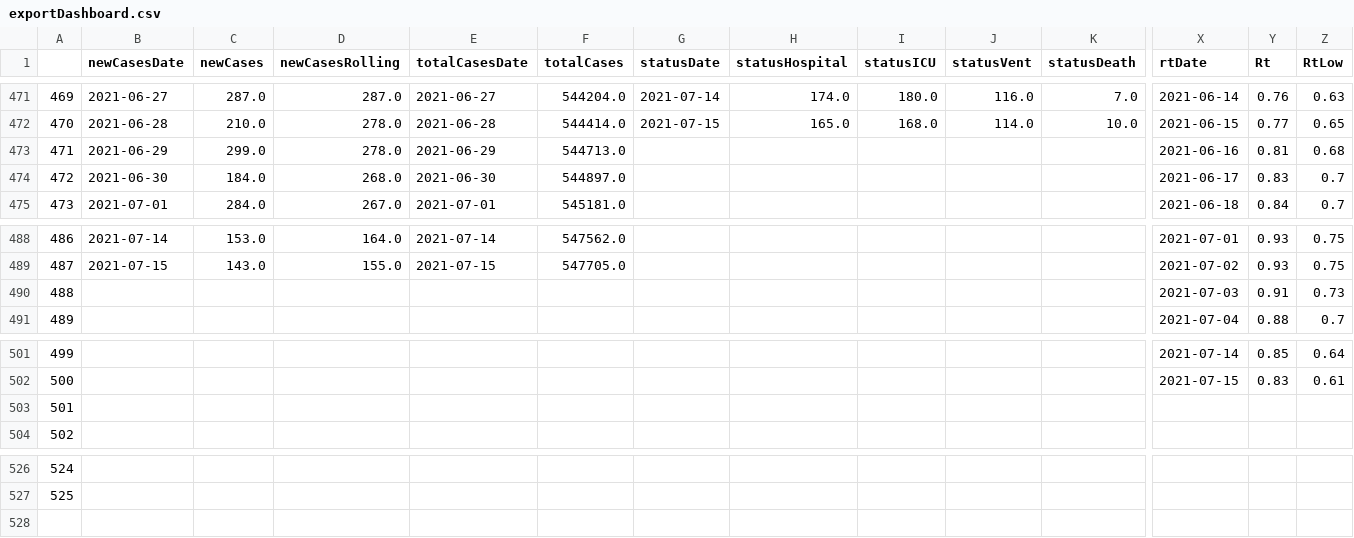
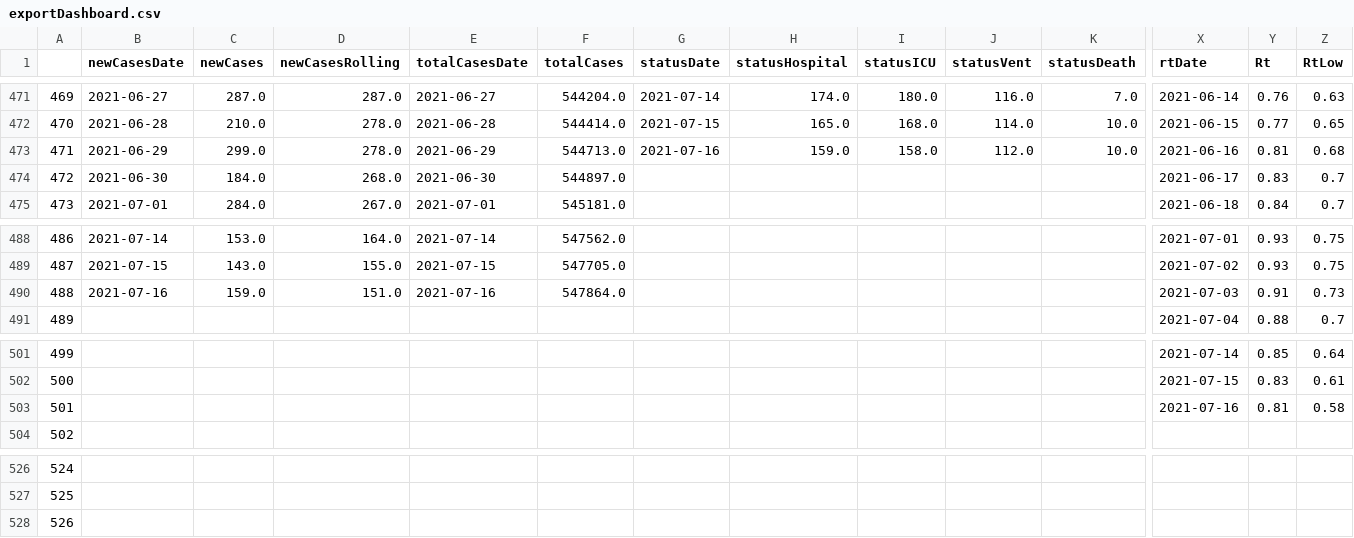
Before and after one commit to aaljaish/covid-19, a CSV file: exportDashboard.csv, drawn as a sheet; only a part is shown, gaps mark what is left out; rows hold the shown columns only; the diff covers the shown part only; the diff names each change by its address in the sheet, - before the commit and + after, or states it on an @@ line.

Commit message:
Ontario COVID-19 Provincial Data Summaries

```diff
--- a/exportDashboard.csv
+++ b/exportDashboard.csv
-G473 (statusDate): (empty)
+G473 (statusDate): 2021-07-16
-H473 (statusHospital): (empty)
+H473 (statusHospital): 159.0
-I473 (statusICU): (empty)
+I473 (statusICU): 158.0
-J473 (statusVent): (empty)
+J473 (statusVent): 112.0
-K473 (statusDeath): (empty)
+K473 (statusDeath): 10.0
-B490 (newCasesDate): (empty)
+B490 (newCasesDate): 2021-07-16
-C490 (newCases): (empty)
+C490 (newCases): 159.0
-D490 (newCasesRolling): (empty)
+D490 (newCasesRolling): 151.0
-E490 (totalCasesDate): (empty)
+E490 (totalCasesDate): 2021-07-16
-F490 (totalCases): (empty)
+F490 (totalCases): 547864.0
-X503 (rtDate): (empty)
+X503 (rtDate): 2021-07-16
-Y503 (Rt): (empty)
+Y503 (Rt): 0.81
-Z503 (RtLow): (empty)
+Z503 (RtLow): 0.58
+row 528: 526
```
Also changed, not shown: 1 edited cell elsewhere in this file.
